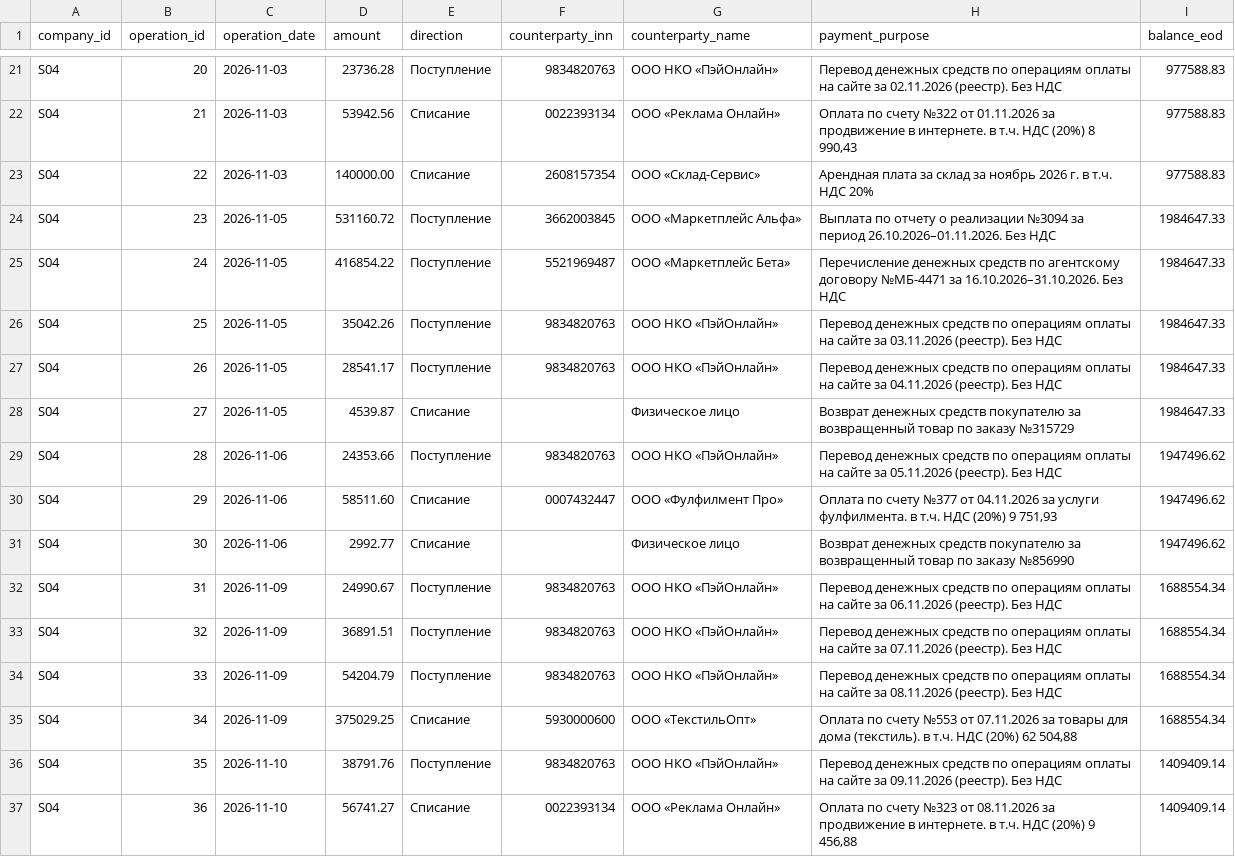
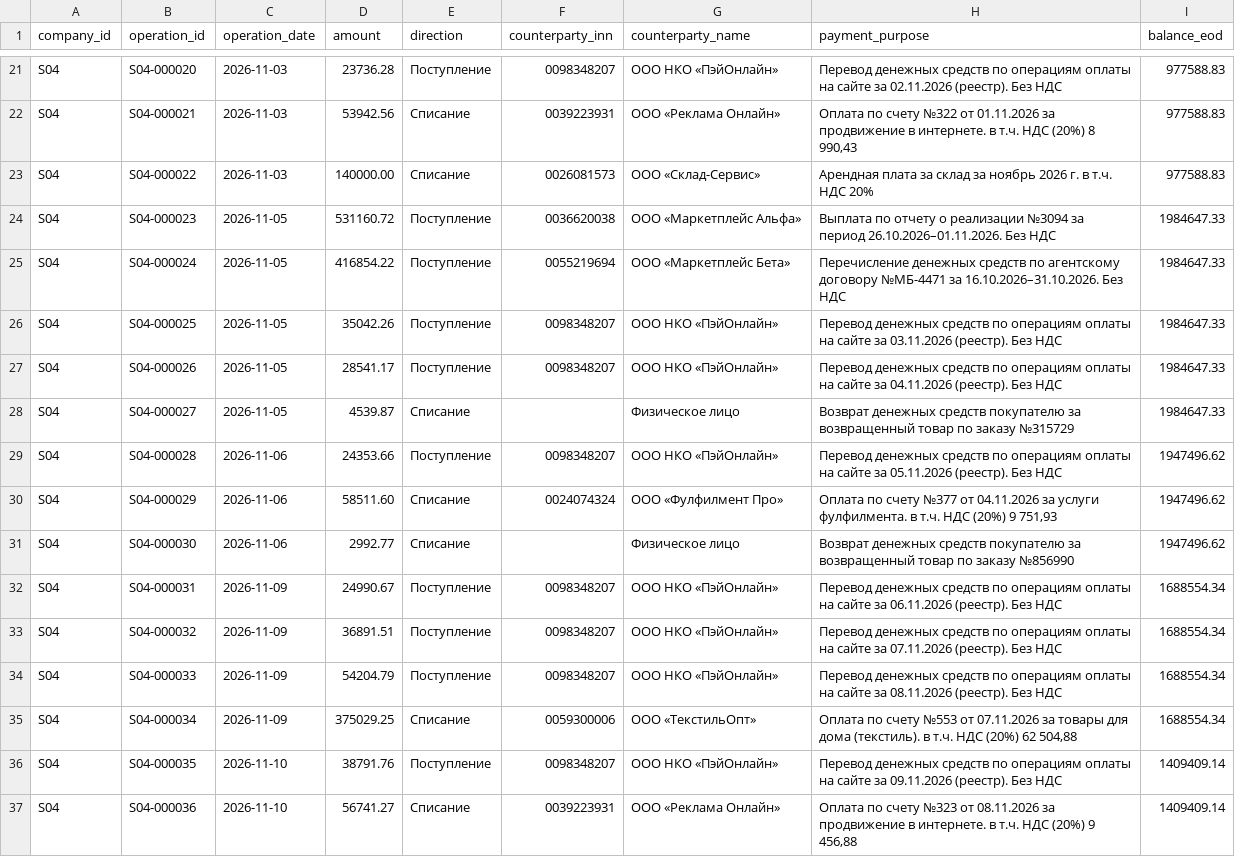
Before and after one commit to VaDex-web/cashflow, a CSV file: data/synthetic/future/S04.csv, drawn as a sheet; only a part is shown, gaps mark what is left out; the diff covers the shown part only; the diff names each change by its address in the sheet, - before the commit and + after, or states it on an @@ line.

```diff
--- a/data/synthetic/future/S04.csv
+++ b/data/synthetic/future/S04.csv
-B21 (operation_id): 20
+B21 (operation_id): S04-000020
-F21 (counterparty_inn): 9834820763
+F21 (counterparty_inn): 0098348207
-B22 (operation_id): 21
+B22 (operation_id): S04-000021
-F22 (counterparty_inn): 0022393134
+F22 (counterparty_inn): 0039223931
-B23 (operation_id): 22
+B23 (operation_id): S04-000022
-F23 (counterparty_inn): 2608157354
+F23 (counterparty_inn): 0026081573
-B24 (operation_id): 23
+B24 (operation_id): S04-000023
-F24 (counterparty_inn): 3662003845
+F24 (counterparty_inn): 0036620038
-B25 (operation_id): 24
+B25 (operation_id): S04-000024
-F25 (counterparty_inn): 5521969487
+F25 (counterparty_inn): 0055219694
-B26 (operation_id): 25
+B26 (operation_id): S04-000025
-F26:F27 (counterparty_inn): 9834820763
+F26:F27 (counterparty_inn): 0098348207
-B27 (operation_id): 26
+B27 (operation_id): S04-000026
-B28 (operation_id): 27
+B28 (operation_id): S04-000027
-B29 (operation_id): 28
+B29 (operation_id): S04-000028
-F29 (counterparty_inn): 9834820763
+F29 (counterparty_inn): 0098348207
-B30 (operation_id): 29
+B30 (operation_id): S04-000029
-F30 (counterparty_inn): 0007432447
+F30 (counterparty_inn): 0024074324
-B31 (operation_id): 30
+B31 (operation_id): S04-000030
-B32 (operation_id): 31
+B32 (operation_id): S04-000031
-F32:F34 (counterparty_inn): 9834820763
+F32:F34 (counterparty_inn): 0098348207
-B33 (operation_id): 32
+B33 (operation_id): S04-000032
-B34 (operation_id): 33
+B34 (operation_id): S04-000033
-B35 (operation_id): 34
+B35 (operation_id): S04-000034
-F35 (counterparty_inn): 5930000600
+F35 (counterparty_inn): 0059300006
-B36 (operation_id): 35
+B36 (operation_id): S04-000035
-F36 (counterparty_inn): 9834820763
+F36 (counterparty_inn): 0098348207
-B37 (operation_id): 36
+B37 (operation_id): S04-000036
-F37 (counterparty_inn): 0022393134
+F37 (counterparty_inn): 0039223931
```
Also changed, not shown: 142 edited cells elsewhere in this file, data/synthetic/future/S01.csv, data/synthetic/future/S03.csv, 28 other files.
